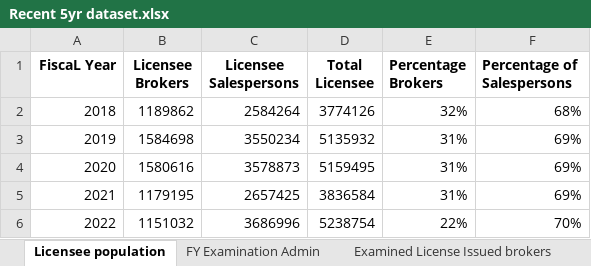
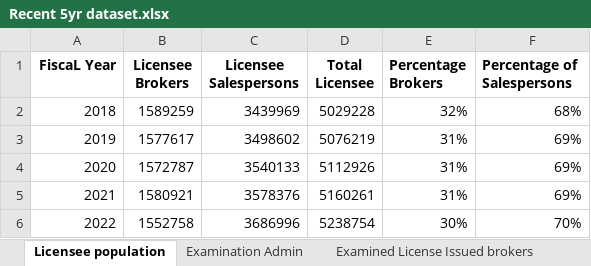
Before and after one commit to FIRE-Phoebe/DRE, an Excel workbook: Recent 5yr dataset.xlsx, sheet Licensee population, drawn as a sheet; values as stored, in another font and other column widths than the file's, no borders; charts and pictures not drawn; the diff names each change by its address in the sheet, - before the commit and + after, or states it on an @@ line.

```diff
--- a/Recent 5yr dataset.xlsx (sheet Licensee population)
+++ b/Recent 5yr dataset.xlsx (sheet Licensee population)
-sheet tab: FY Examination Admin
+sheet tab: Examination Admin
-B2 (Licensee Brokers): 1189862
+B2 (Licensee Brokers): 1589259
-C2 (Licensee Salespersons): 2584264
+C2 (Licensee Salespersons): 3439969
-D2 (Total Licensee): 3774126
+D2 (Total Licensee): 5029228
-B3 (Licensee Brokers): 1584698
+B3 (Licensee Brokers): 1577617
-C3 (Licensee Salespersons): 3550234
+C3 (Licensee Salespersons): 3498602
-D3 (Total Licensee): 5135932
+D3 (Total Licensee): 5076219
-B4 (Licensee Brokers): 1580616
+B4 (Licensee Brokers): 1572787
-C4 (Licensee Salespersons): 3578873
+C4 (Licensee Salespersons): 3540133
-D4 (Total Licensee): 5159495
+D4 (Total Licensee): 5112926
-B5 (Licensee Brokers): 1179195
+B5 (Licensee Brokers): 1580921
-C5 (Licensee Salespersons): 2657425
+C5 (Licensee Salespersons): 3578376
-D5 (Total Licensee): 3836584
+D5 (Total Licensee): 5160261
-B6 (Licensee Brokers): 1151032
+B6 (Licensee Brokers): 1552758
-E6 (Percentage Brokers): 22%
+E6 (Percentage Brokers): 30%
```
Also changed, not shown: sheet Examination Admin, formulas that keep their value, charts or pictures, 3 other files.
